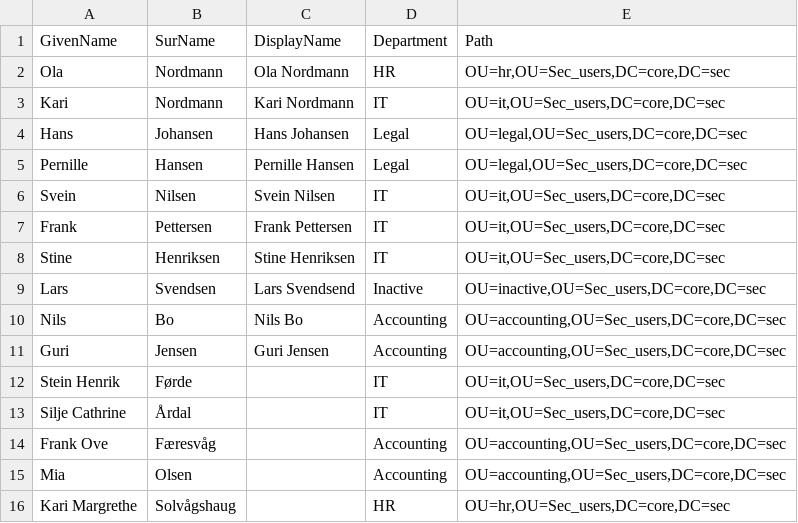
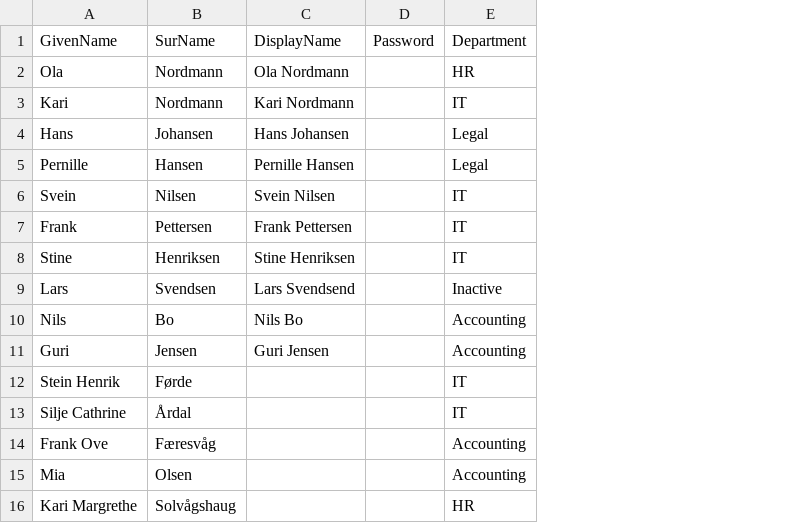
Before and after one commit to theohol/DCST1005, a CSV file: midlertidigBrukere.csv, drawn as a sheet; removed rows and columns are numbered as before the commit, all else as after; the diff names each change by its address in the sheet, - before the commit and + after, or states it on an @@ line.

Commit message:
Update midlertidigBrukere.csv

```diff
--- a/midlertidigBrukere.csv
+++ b/midlertidigBrukere.csv
+column D, row 1: Password
-column E, rows 1-16: Path | OU=hr,OU=Sec_users,DC=core,DC=sec | OU=it,OU=Sec_users,DC=core,DC=sec | OU=legal,OU=Sec_users,DC=core,DC=sec | OU=legal,OU=Sec_users,DC=core,DC=sec | OU=it,OU=Sec_users,DC=core,DC=sec | OU=it,OU=Sec_users,DC=core,DC=sec | OU=it,OU=Sec_users,DC=core,DC=sec | OU=inactive,OU=Sec_users,DC=core,DC=sec | OU=accounting,OU=Sec_users,DC=core,DC=sec | OU=accounting,OU=Sec_users,DC=core,DC=sec | OU=it,OU=Sec_users,DC=core,DC=sec | OU=it,OU=Sec_users,DC=core,DC=sec | OU=accounting,OU=Sec_users,DC=core,DC=sec | OU=accounting,OU=Sec_users,DC=core,DC=sec | OU=hr,OU=Sec_users,DC=core,DC=sec
```
